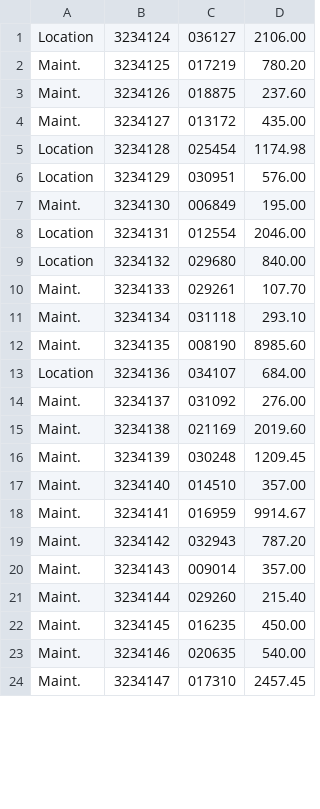
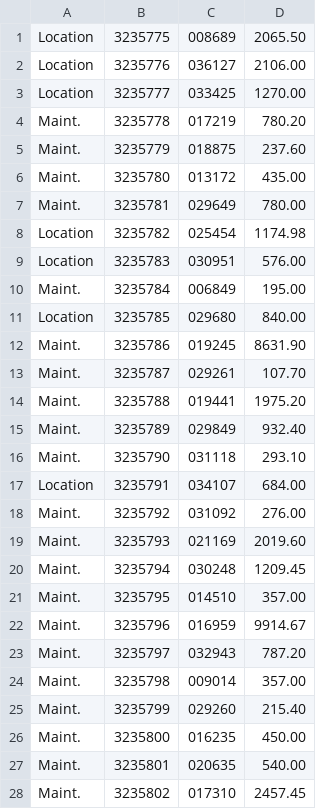
Before and after one commit to AnTh0Ny77/SoftRecode, a CSV file: auto.csv, drawn as a sheet; only a part is shown; the diff covers the shown part only.

```diff
--- a/auto.csv
+++ b/auto.csv
@@ -1,24 +1,28 @@
-Location;3234124;036127;2106.00;
-Maint.;3234125;017219;780.20;
-Maint.;3234126;018875;237.60;
-Maint.;3234127;013172;435.00;
-Location;3234128;025454;1174.98;
-Location;3234129;030951;576.00;
-Maint.;3234130;006849;195.00;
-Location;3234131;012554;2046.00;
-Location;3234132;029680;840.00;
-Maint.;3234133;029261;107.70;
-Maint.;3234134;031118;293.10;
-Maint.;3234135;008190;8985.60;
-Location;3234136;034107;684.00;
-Maint.;3234137;031092;276.00;
-Maint.;3234138;021169;2019.60;
-Maint.;3234139;030248;1209.45;
-Maint.;3234140;014510;357.00;
-Maint.;3234141;016959;9914.67;
-Maint.;3234142;032943;787.20;
-Maint.;3234143;009014;357.00;
-Maint.;3234144;029260;215.40;
-Maint.;3234145;016235;450.00;
-Maint.;3234146;020635;540.00;
-Maint.;3234147;017310;2457.45;
+Location;3235775;008689;2065.50;
+Location;3235776;036127;2106.00;
+Location;3235777;033425;1270.00;
+Maint.;3235778;017219;780.20;
+Maint.;3235779;018875;237.60;
+Maint.;3235780;013172;435.00;
+Maint.;3235781;029649;780.00;
+Location;3235782;025454;1174.98;
+Location;3235783;030951;576.00;
+Maint.;3235784;006849;195.00;
+Location;3235785;029680;840.00;
+Maint.;3235786;019245;8631.90;
+Maint.;3235787;029261;107.70;
+Maint.;3235788;019441;1975.20;
+Maint.;3235789;029849;932.40;
+Maint.;3235790;031118;293.10;
+Location;3235791;034107;684.00;
+Maint.;3235792;031092;276.00;
+Maint.;3235793;021169;2019.60;
+Maint.;3235794;030248;1209.45;
+Maint.;3235795;014510;357.00;
+Maint.;3235796;016959;9914.67;
+Maint.;3235797;032943;787.20;
+Maint.;3235798;009014;357.00;
+Maint.;3235799;029260;215.40;
+Maint.;3235800;016235;450.00;
+Maint.;3235801;020635;540.00;
+Maint.;3235802;017310;2457.45;
```
Also changed, not shown: 2 removed rows and 29 edited cells elsewhere in this file, 4 other files.
